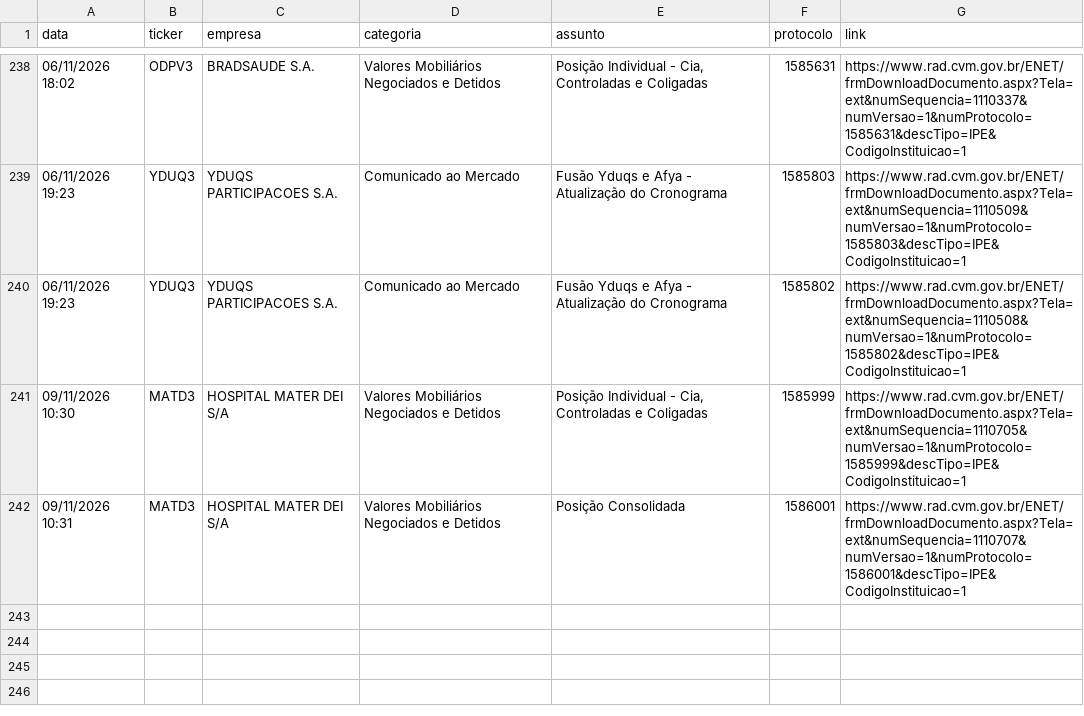
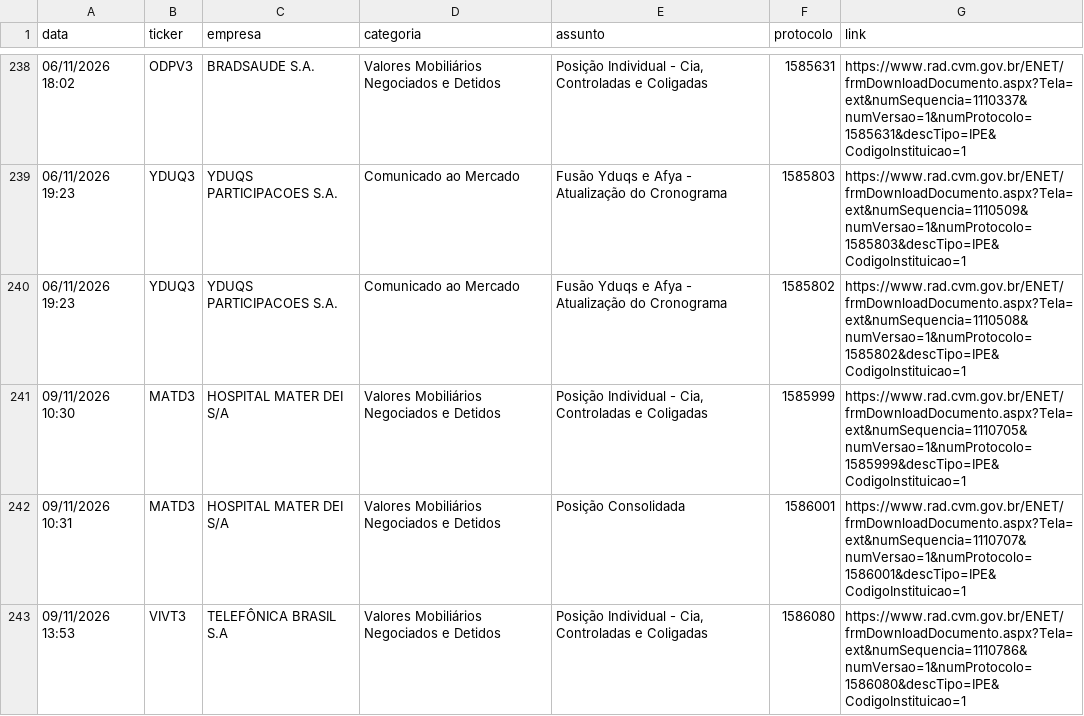
Before and after one commit to danxhp/cvm-fatos-relevantes, a CSV file: fatos_arquivo.csv, drawn as a sheet; only a part is shown, gaps mark what is left out; the diff names each change by its address in the sheet, - before the commit and + after, or states it on an @@ line.

```diff
--- a/fatos_arquivo.csv
+++ b/fatos_arquivo.csv
+row 243: 09/11/2026 13:53 | VIVT3 | TELEFÔNICA BRASIL S.A | Valores Mobiliários Negociados e Detidos | Posição Individual - Cia, Controladas e Coligadas | 1586080 | https://www.rad.cvm.gov.br/ENET/frmDownloadDocumento.aspx?Tela=ext&numSequencia=1110786&numVersao=1&numProtocolo=1586080&descTipo=IPE&CodigoInstituicao=1
```
Also changed, not shown: 2 other files.
